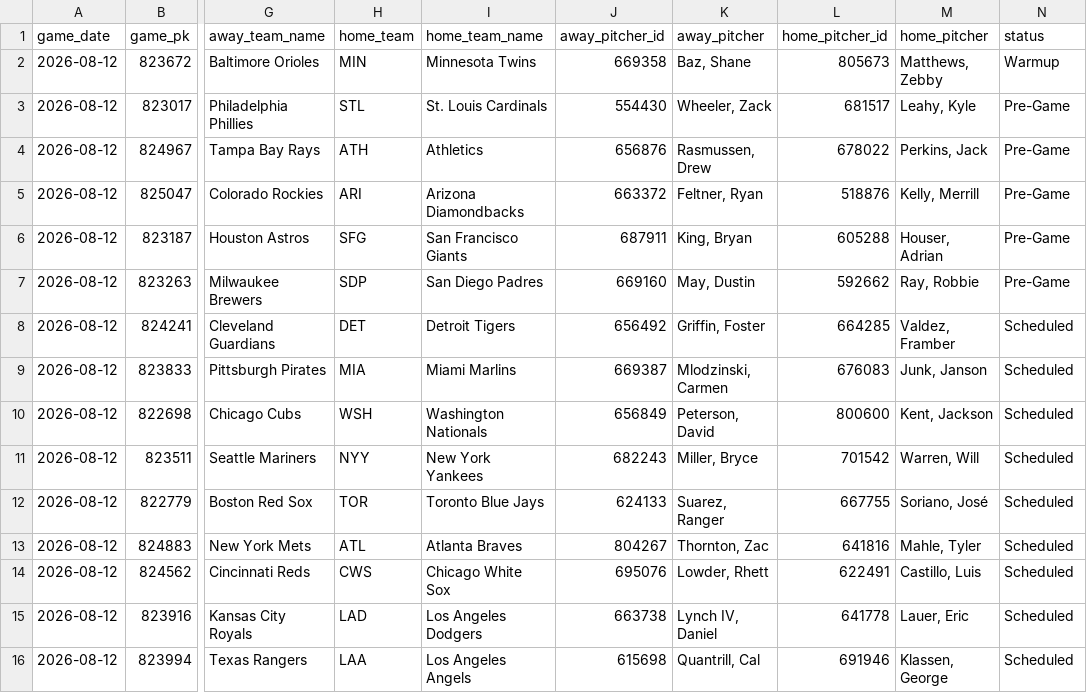
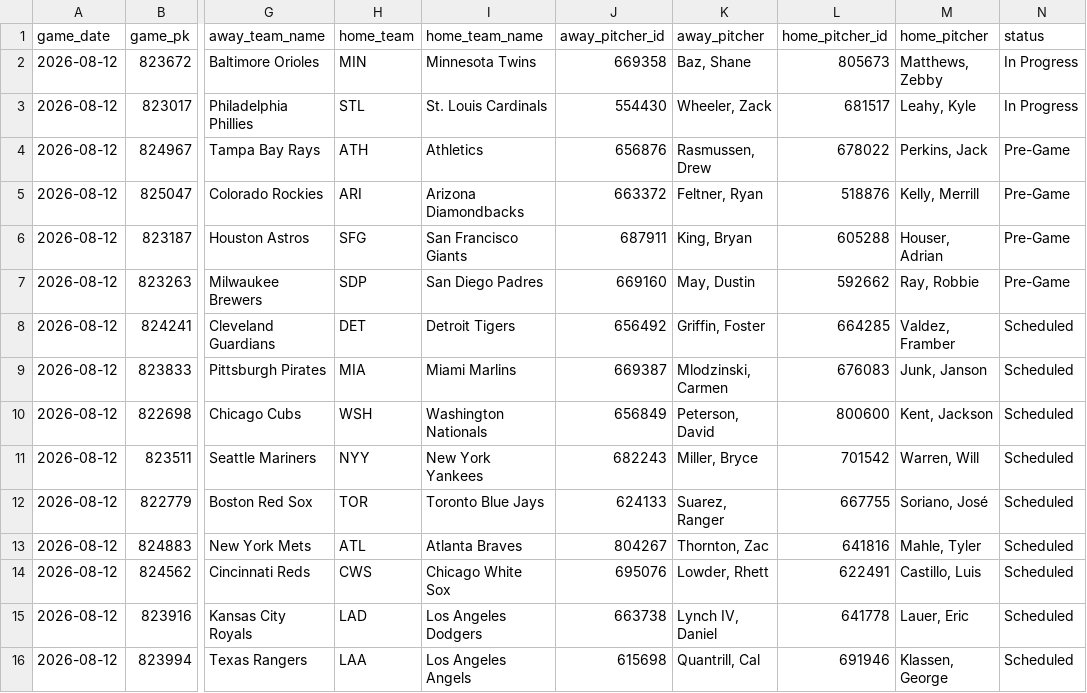
Before and after one commit to johnnydoe314/mlb-data, a CSV file: data/probable_pitchers.csv, drawn as a sheet; only a part is shown, gaps mark what is left out; the diff names each change by its address in the sheet, - before the commit and + after, or states it on an @@ line.

Commit message:
Pitchers update 18:26 UTC

```diff
--- a/data/probable_pitchers.csv
+++ b/data/probable_pitchers.csv
-N2 (status): Warmup
+N2 (status): In Progress
-N3 (status): Pre-Game
+N3 (status): In Progress
```
